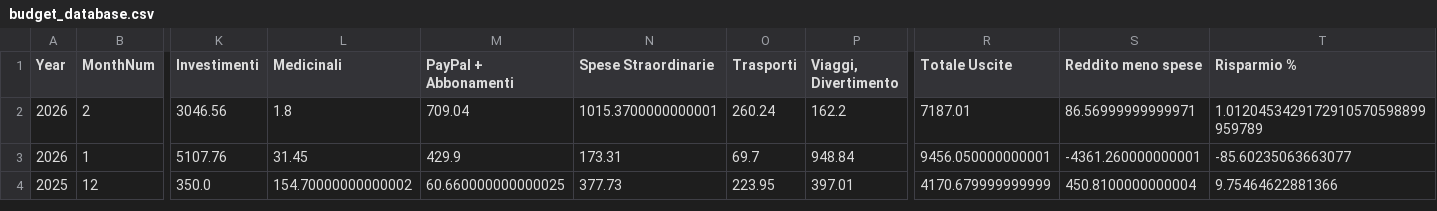
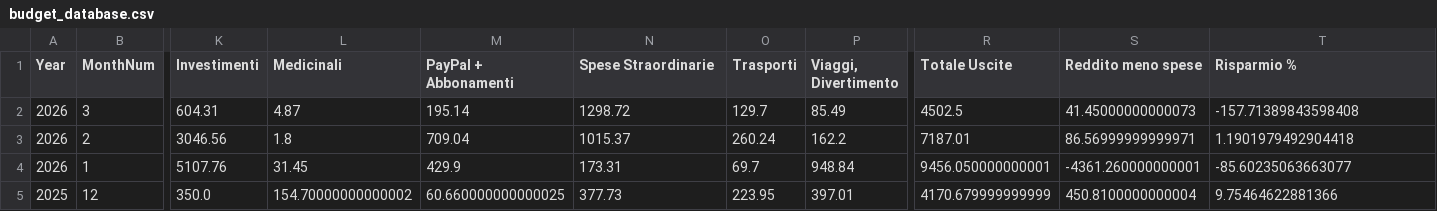
Before and after one commit to giuseppedavidde/StreamLitPrj, a CSV file: Budget_App/budget_database.csv, drawn as a sheet; only a part is shown, gaps mark what is left out; addresses are those after the commit; rows hold the shown columns only; the diff names each change by its address in the sheet, - before the commit and + after, or states it on an @@ line.

Commit message:
Update from Budget App Dashboard

```diff
--- a/Budget_App/budget_database.csv
+++ b/Budget_App/budget_database.csv
+row 2: 2026 | 3 | 604.31 | 4.87 | 195.14 | 1298.72 | 129.7 | 85.49 | 4502.5 | 41.45000000000073 | -157.71389843598408
-N3 (Spese Straordinarie): 1015.3700000000001
+N3 (Spese Straordinarie): 1015.37
-T3 (Risparmio %): 1.0120453429172910570598899959789
+T3 (Risparmio %): 1.1901979492904418
```
